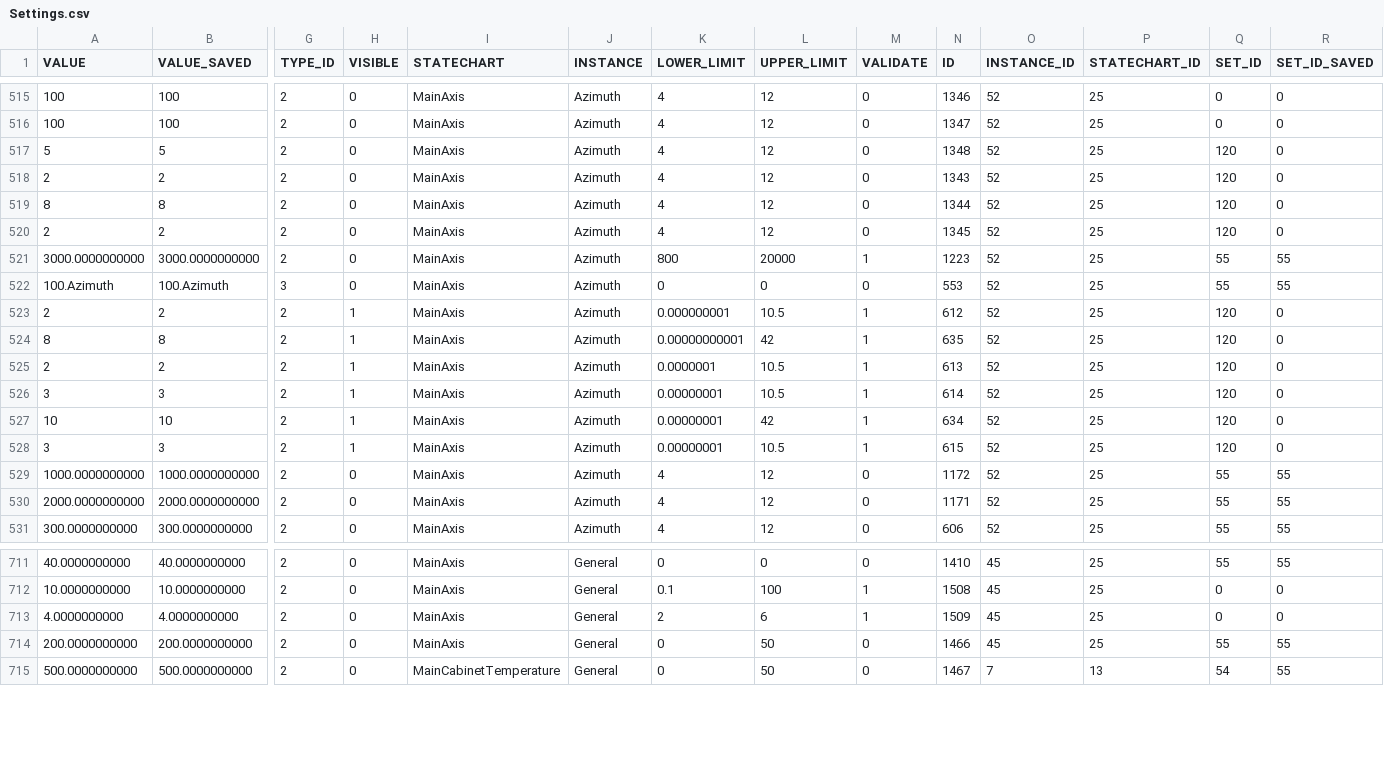
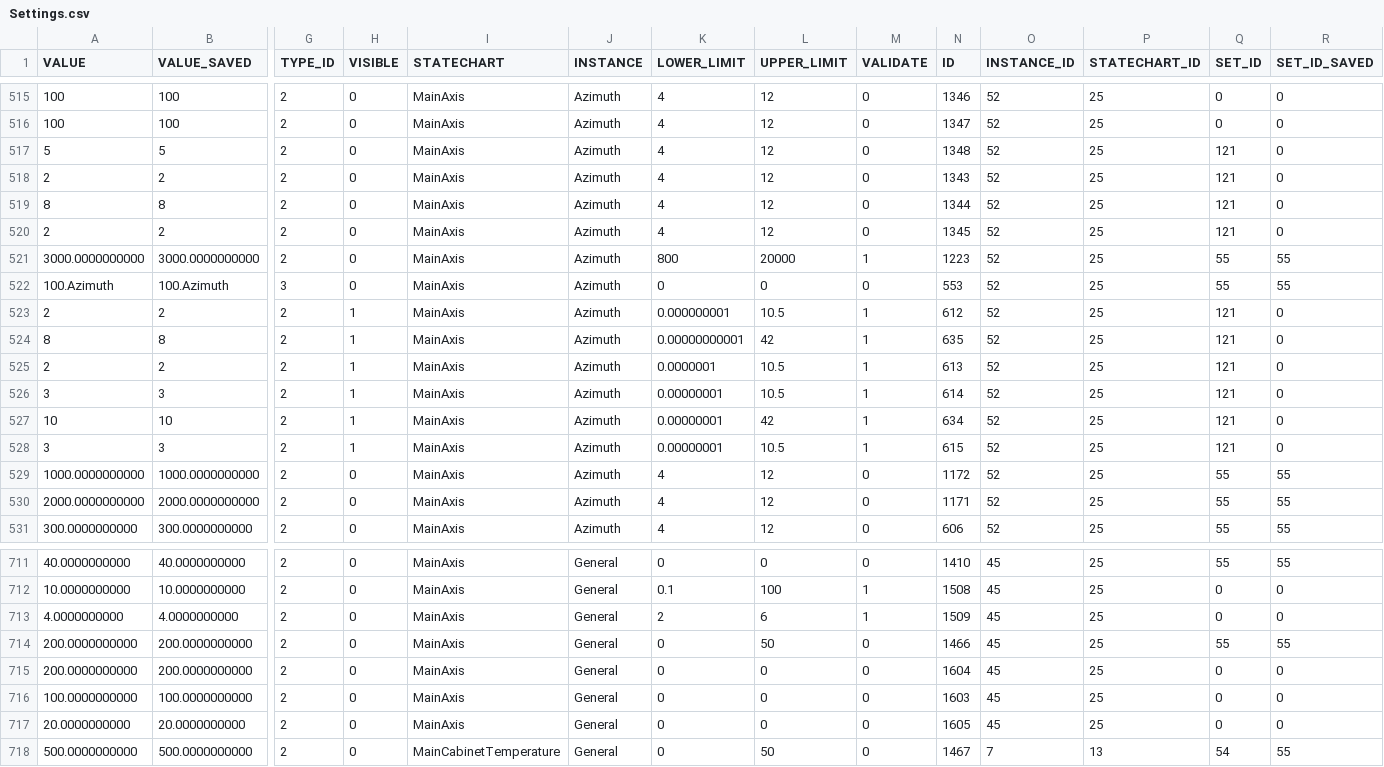
Before and after one commit to lsst-ts/ts_llconfig_mtcs, a CSV file: MTMount/Settings.csv, drawn as a sheet; only a part is shown, gaps mark what is left out; rows hold the shown columns only; the diff covers the shown part only; the diff names each change by its address in the sheet, - before the commit and + after, or states it on an @@ line.

```diff
--- a/MTMount/Settings.csv
+++ b/MTMount/Settings.csv
-Q517:Q520 (SET_ID): 120
+Q517:Q520 (SET_ID): 121
-Q523:Q528 (SET_ID): 120
+Q523:Q528 (SET_ID): 121
+row 715: 200.0000000000 | 200.0000000000 | 2 | 0 | MainAxis | General | 0 | 0 | 0 | 1604 | 45 | 25 | 0 | 0
+row 716: 100.0000000000 | 100.0000000000 | 2 | 0 | MainAxis | General | 0 | 0 | 0 | 1603 | 45 | 25 | 0 | 0
+row 717: 20.0000000000 | 20.0000000000 | 2 | 0 | MainAxis | General | 0 | 0 | 0 | 1605 | 45 | 25 | 0 | 0
```
Also changed, not shown: 25 edited cells elsewhere in this file, MTMount/BooleanEvents.csv.
